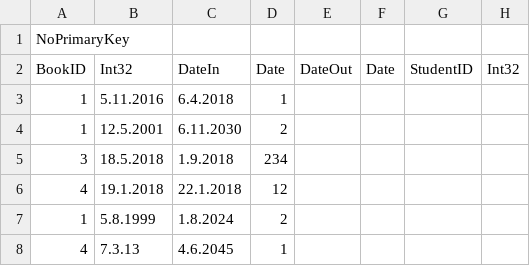
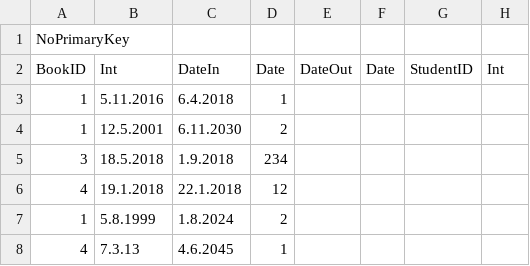
Before and after one commit to vladimirsukiasyan/DBMS, a CSV file: Databases/testDB/Abonements.csv, drawn as a sheet.

```diff
--- a/Databases/testDB/Abonements.csv
+++ b/Databases/testDB/Abonements.csv
@@ -1,3 +1,3 @@
 NoPrimaryKey
-BookID|Int32|DateIn|Date|DateOut|Date|StudentID|Int32
+BookID|Int|DateIn|Date|DateOut|Date|StudentID|Int
 1|5.11.2016|6.4.2018|1
```
Also changed, not shown: 12 other files.
